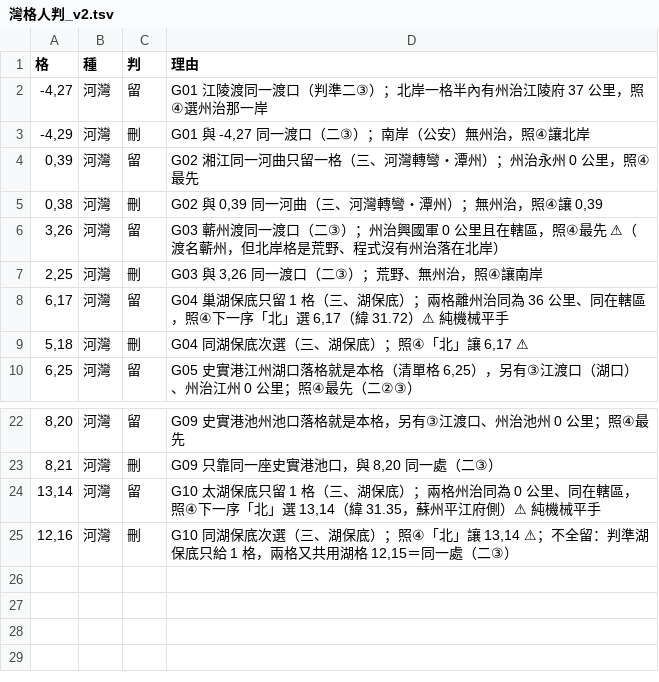
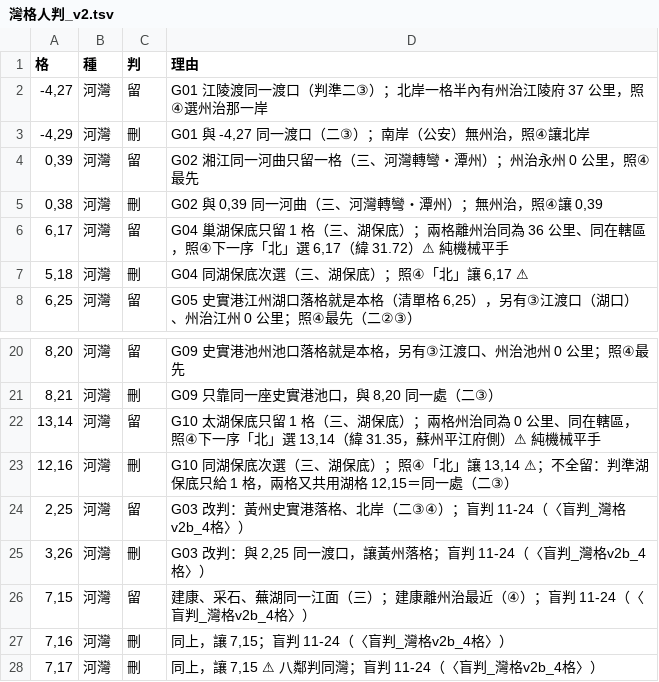
Before and after one commit to maybe-su/xcj4-public, a TSV file: map/36/灣格人判_v2.tsv, drawn as a sheet; only a part is shown, gaps mark what is left out; removed rows and columns are numbered as before the commit, all else as after; the diff names each change by its address in the sheet, - before the commit and + after, or states it on an @@ line.

```diff
--- a/map/36/灣格人判_v2.tsv
+++ b/map/36/灣格人判_v2.tsv
-row 6: 3,26 | 河灣 | 留 | G03 蘄州渡同一渡口（二③）；州治興國軍 0 公里且在轄區，照④最先 ⚠（渡名蘄州，但北岸格是荒野、程式沒有州治落在北岸）
-row 7: 2,25 | 河灣 | 刪 | G03 與 3,26 同一渡口（二③）；荒野、無州治，照④讓南岸
+row 24: 2,25 | 河灣 | 留 | G03 改判：黃州史實港落格、北岸（二③④）；盲判 11-24（〈盲判_灣格v2b_4格〉）
+row 25: 3,26 | 河灣 | 刪 | G03 改判：與 2,25 同一渡口，讓黃州落格；盲判 11-24（〈盲判_灣格v2b_4格〉）
+row 26: 7,15 | 河灣 | 留 | 建康、采石、蕪湖同一江面（三）；建康離州治最近（④）；盲判 11-24（〈盲判_灣格v2b_4格〉）
+row 27: 7,16 | 河灣 | 刪 | 同上，讓 7,15；盲判 11-24（〈盲判_灣格v2b_4格〉）
+row 28: 7,17 | 河灣 | 刪 | 同上，讓 7,15 ⚠ 八鄰判同灣；盲判 11-24（〈盲判_灣格v2b_4格〉）
```
Also changed, not shown: map/36/灣格港名_v1.tsv, 1 other file.
